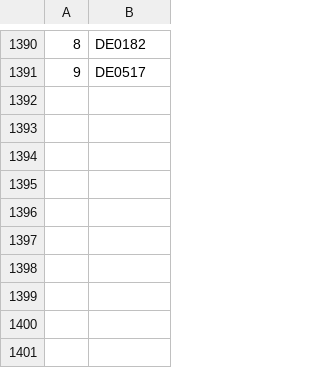
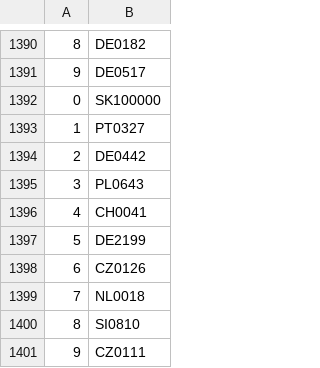
Before and after one commit to valdal14/olympy, a CSV file: dataset_cost_center.csv, drawn as a sheet; only a part is shown, gaps mark what is left out; the diff names each change by its address in the sheet, - before the commit and + after, or states it on an @@ line.

Commit message:
Automated CSV data append at 09:05:58

```diff
--- a/dataset_cost_center.csv
+++ b/dataset_cost_center.csv
+row 1392: 0 | SK100000
+row 1393: 1 | PT0327
+row 1394: 2 | DE0442
+row 1395: 3 | PL0643
+row 1396: 4 | CH0041
+row 1397: 5 | DE2199
+row 1398: 6 | CZ0126
+row 1399: 7 | NL0018
+row 1400: 8 | SI0810
+row 1401: 9 | CZ0111
```
